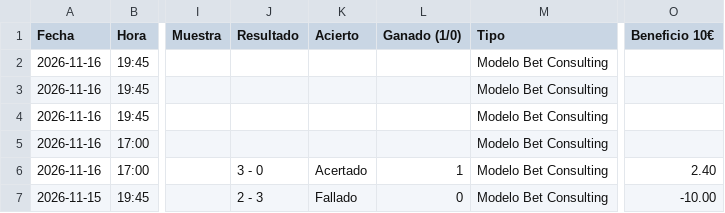
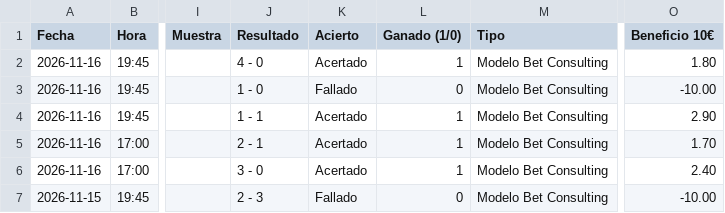
Before and after one commit to angelo4848/angelo-analytics, a CSV file: data/pronosticos_log.csv, drawn as a sheet; only a part is shown, gaps mark what is left out; the diff names each change by its address in the sheet, - before the commit and + after, or states it on an @@ line.

```diff
--- a/data/pronosticos_log.csv
+++ b/data/pronosticos_log.csv
-J2 (Resultado): (empty)
+J2 (Resultado): 4 - 0
-K2 (Acierto): (empty)
+K2 (Acierto): Acertado
-L2 (Ganado (1/0)): (empty)
+L2 (Ganado (1/0)): 1
-O2 (Beneficio 10€): (empty)
+O2 (Beneficio 10€): 1.80
-J3 (Resultado): (empty)
+J3 (Resultado): 1 - 0
-K3 (Acierto): (empty)
+K3 (Acierto): Fallado
-L3 (Ganado (1/0)): (empty)
+L3 (Ganado (1/0)): 0
-O3 (Beneficio 10€): (empty)
+O3 (Beneficio 10€): -10.00
-J4 (Resultado): (empty)
+J4 (Resultado): 1 - 1
-K4:K5 (Acierto): (empty)
+K4:K5 (Acierto): Acertado
-L4:L5 (Ganado (1/0)): (empty)
+L4:L5 (Ganado (1/0)): 1
-O4 (Beneficio 10€): (empty)
+O4 (Beneficio 10€): 2.90
-J5 (Resultado): (empty)
+J5 (Resultado): 2 - 1
-O5 (Beneficio 10€): (empty)
+O5 (Beneficio 10€): 1.70
```
Also changed, not shown: app.csv, data/combinada.csv, 8 other files.
